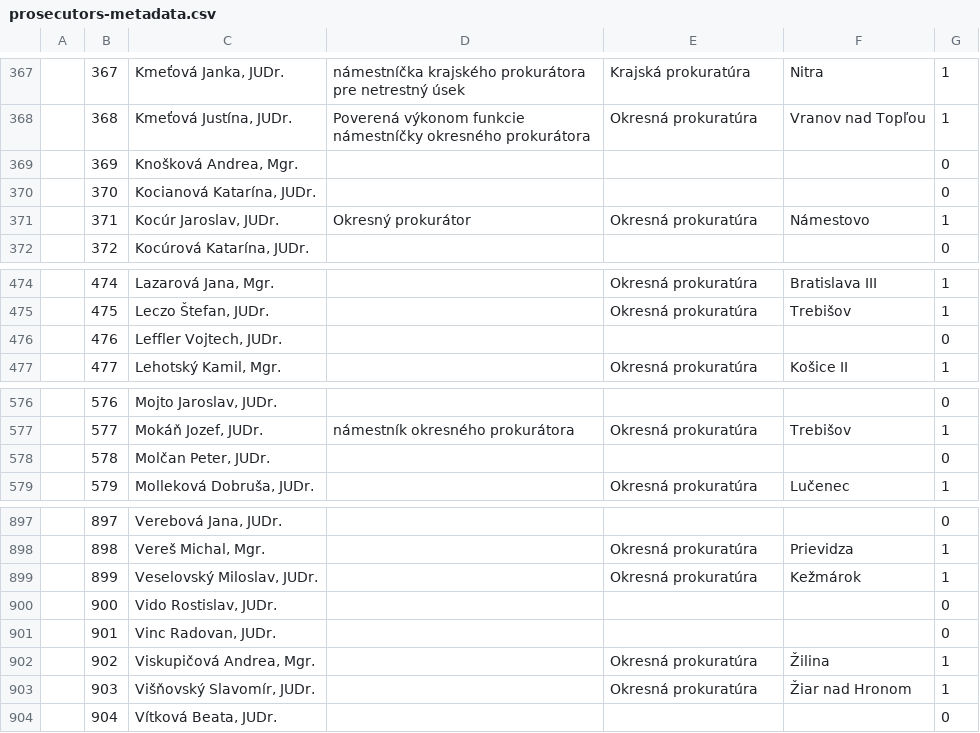
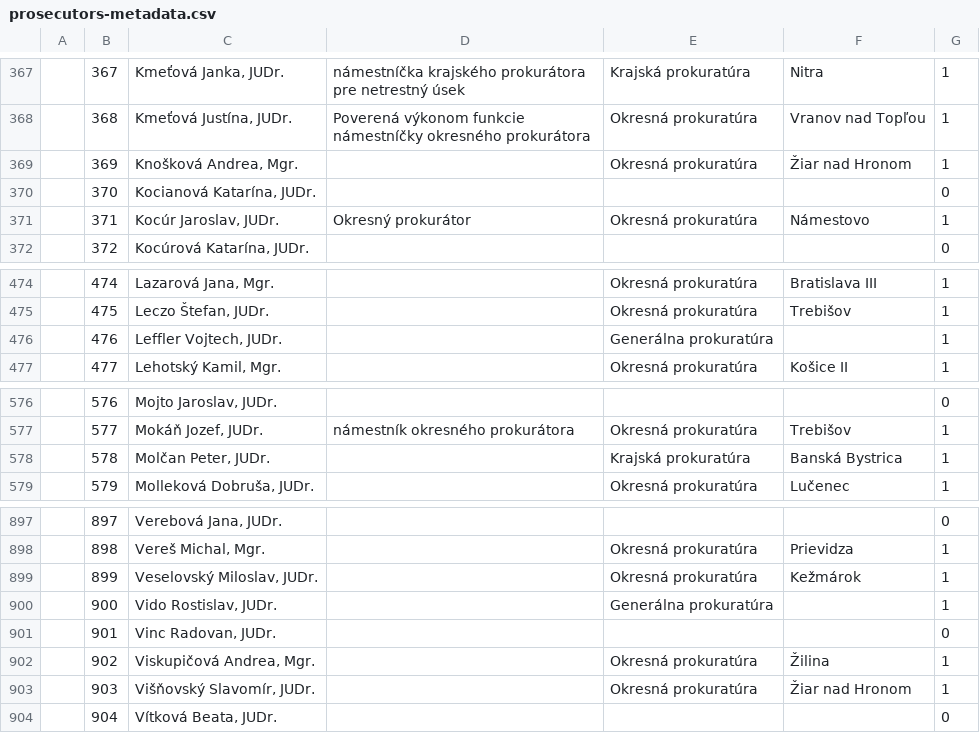
Before and after one commit to otvorenesudy/otvorenesudy-data, a CSV file: prosecutors-metadata.csv, drawn as a sheet; only a part is shown, gaps mark what is left out; the diff covers the shown part only.

```diff
--- a/prosecutors-metadata.csv
+++ b/prosecutors-metadata.csv
@@ -368,3 +368,3 @@
 ,368,"Kmeťová Justína, JUDr.",Poverená výkonom funkcie námestníčky okresného prokurátora,Okresná prokuratúra,Vranov nad Topľou,1
-,369,"Knošková Andrea, Mgr.",,,,0
+,369,"Knošková Andrea, Mgr.",,Okresná prokuratúra,Žiar nad Hronom,1
 ,370,"Kocianová Katarína, JUDr.",,,,0
@@ -475,3 +475,3 @@
 ,475,"Leczo Štefan, JUDr.",,Okresná prokuratúra,Trebišov,1
-,476,"Leffler Vojtech, JUDr.",,,,0
+,476,"Leffler Vojtech, JUDr.",,Generálna prokuratúra,,1
 ,477,"Lehotský Kamil, Mgr.",,Okresná prokuratúra,Košice II,1
@@ -577,3 +577,3 @@
 ,577,"Mokáň Jozef, JUDr.",námestník okresného prokurátora,Okresná prokuratúra,Trebišov,1
-,578,"Molčan Peter, JUDr.",,,,0
+,578,"Molčan Peter, JUDr.",,Krajská prokuratúra,Banská Bystrica,1
 ,579,"Molleková Dobruša, JUDr.",,Okresná prokuratúra, Lučenec,1
@@ -899,3 +899,3 @@
 ,899,"Veselovský Miloslav, JUDr.",,Okresná prokuratúra,Kežmárok,1
-,900,"Vido Rostislav, JUDr.",,,,0
+,900,"Vido Rostislav, JUDr.",,Generálna prokuratúra,,1
 ,901,"Vinc Radovan, JUDr.",,,,0
```
Also changed, not shown: 15 edited cells elsewhere in this file.
